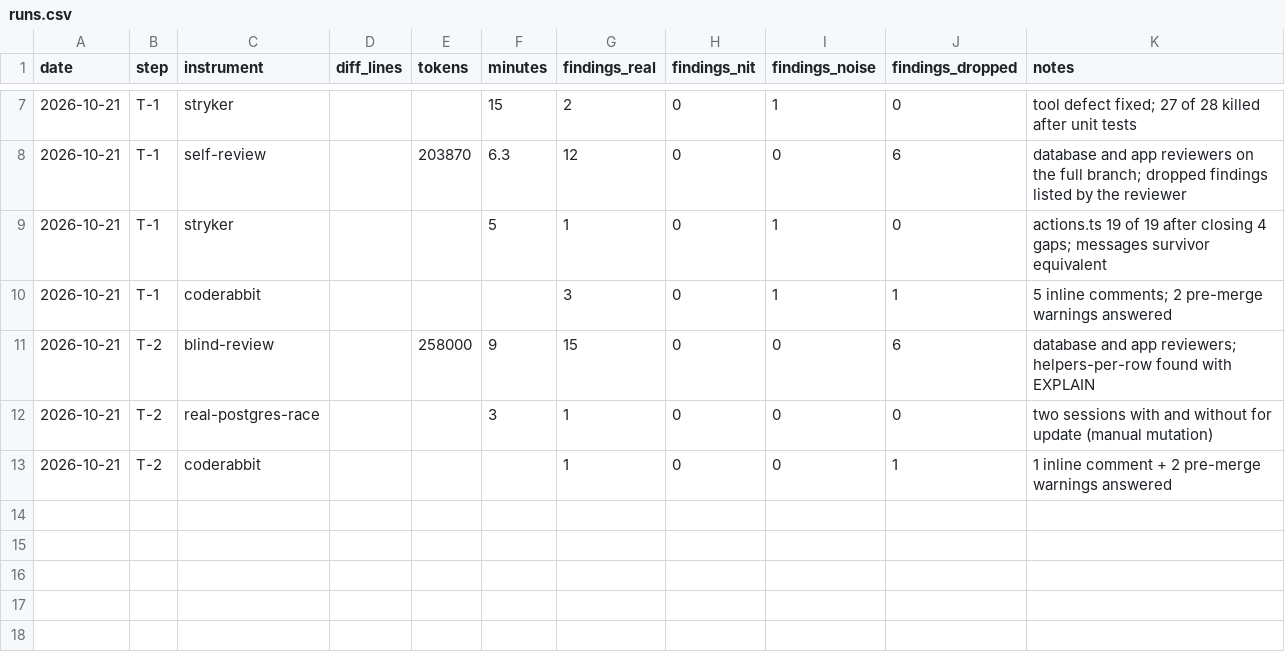
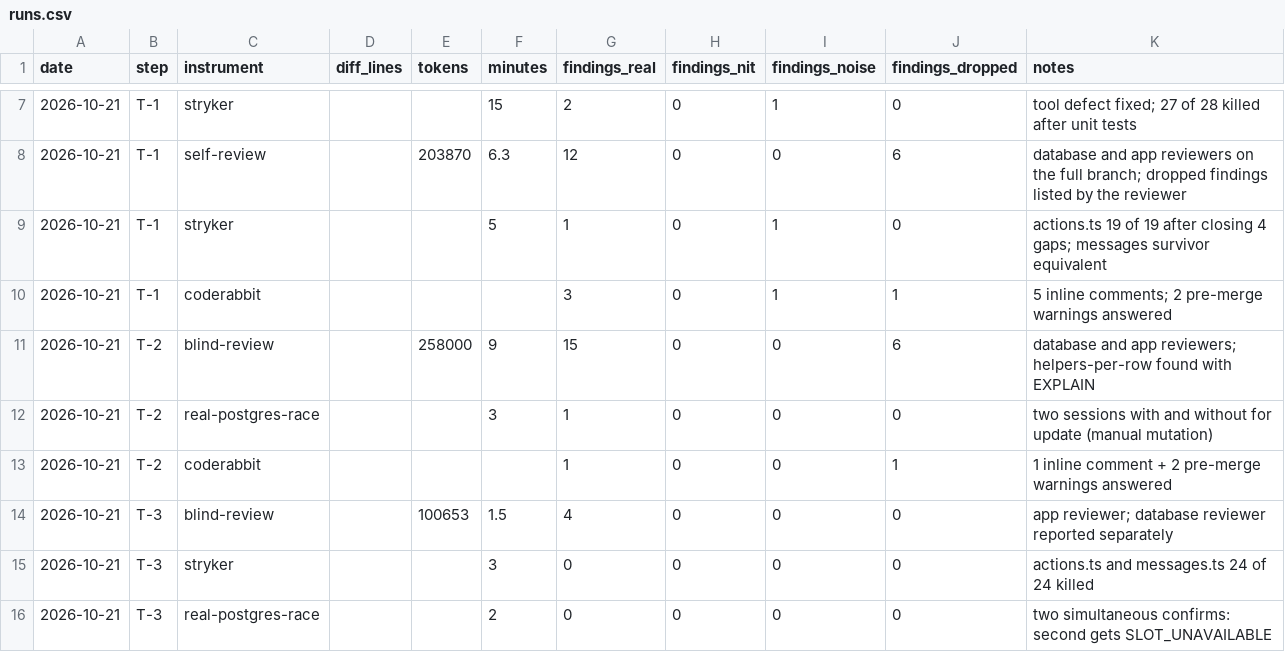
Before and after one commit to SnatchPlay/therapy-scheduling, a CSV file: .quality-trial/analysis/runs.csv, drawn as a sheet; only a part is shown, gaps mark what is left out.

```diff
--- a/.quality-trial/analysis/runs.csv
+++ b/.quality-trial/analysis/runs.csv
@@ -13 +13,4 @@ date,step,instrument,diff_lines,tokens,minutes,findings_real,findings_nit,findin
 2026-10-21,T-2,coderabbit,,,,1,0,0,1,1 inline comment + 2 pre-merge warnings answered
+2026-10-21,T-3,blind-review,,100653,1.5,4,0,0,0,app reviewer; database reviewer reported separately
+2026-10-21,T-3,stryker,,,3,0,0,0,0,actions.ts and messages.ts 24 of 24 killed
+2026-10-21,T-3,real-postgres-race,,,2,0,0,0,0,two simultaneous confirms: second gets SLOT_UNAVAILABLE
```
Also changed, not shown: .quality-trial/analysis/findings-classified.csv, 2 other files.
